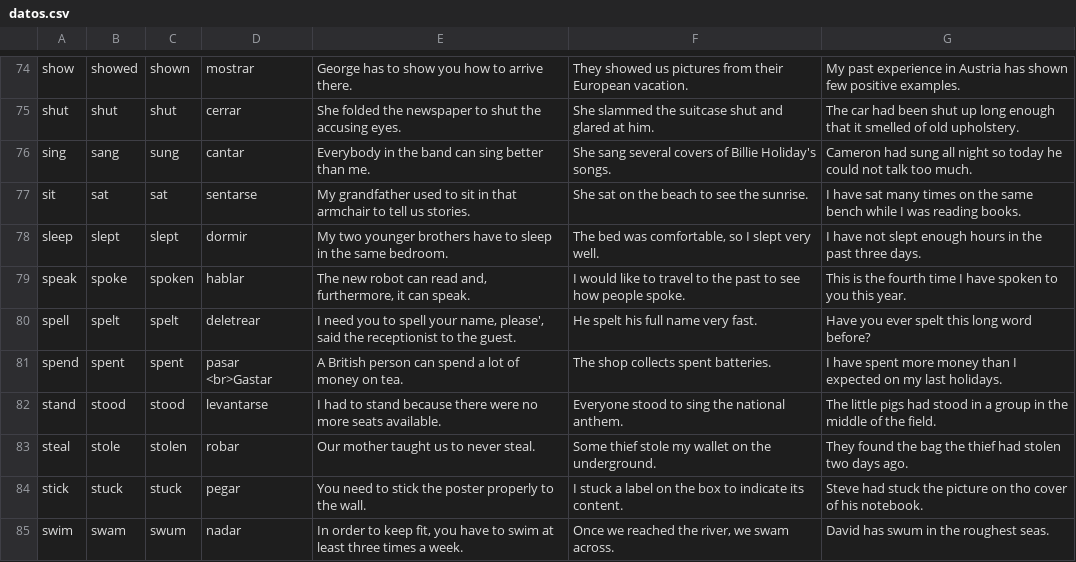
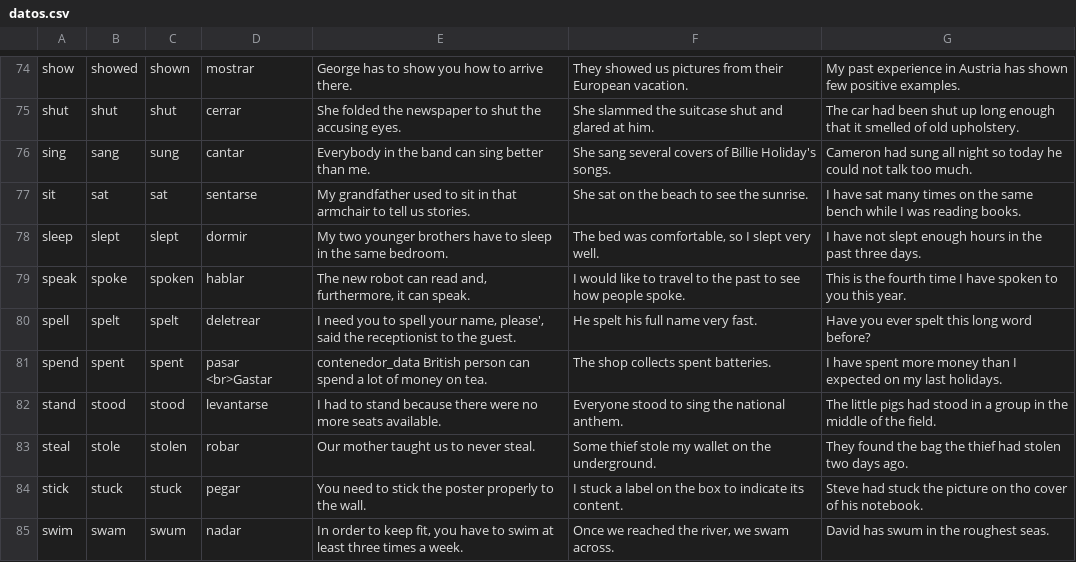
Before and after one commit to Jesr2104/IVerbs, a CSV file: app/src/main/res/raw/datos.csv, drawn as a sheet; only a part is shown, gaps mark what is left out.

```diff
--- a/app/src/main/res/raw/datos.csv
+++ b/app/src/main/res/raw/datos.csv
@@ -80,3 +80,3 @@ speak;spoke;spoken;hablar;The new robot can read and, furthermore, it can speak.
 spell;spelt;spelt;deletrear;I need you to spell your name, please', said the receptionist to the guest.;He spelt his full name very fast.;Have you ever spelt this long word before?
-spend;spent;spent;pasar <br>Gastar;A British person can spend a lot of money on tea.;The shop collects spent batteries.;I have spent more money than I expected on my last holidays.
+spend;spent;spent;pasar <br>Gastar;contenedor_data British person can spend a lot of money on tea.;The shop collects spent batteries.;I have spent more money than I expected on my last holidays.
 stand;stood;stood;levantarse;I had to stand because there were no more seats available.;Everyone stood to sing the national anthem.;The little pigs had stood in a group in the middle of the field.
```
Also changed, not shown: 5 other files.
